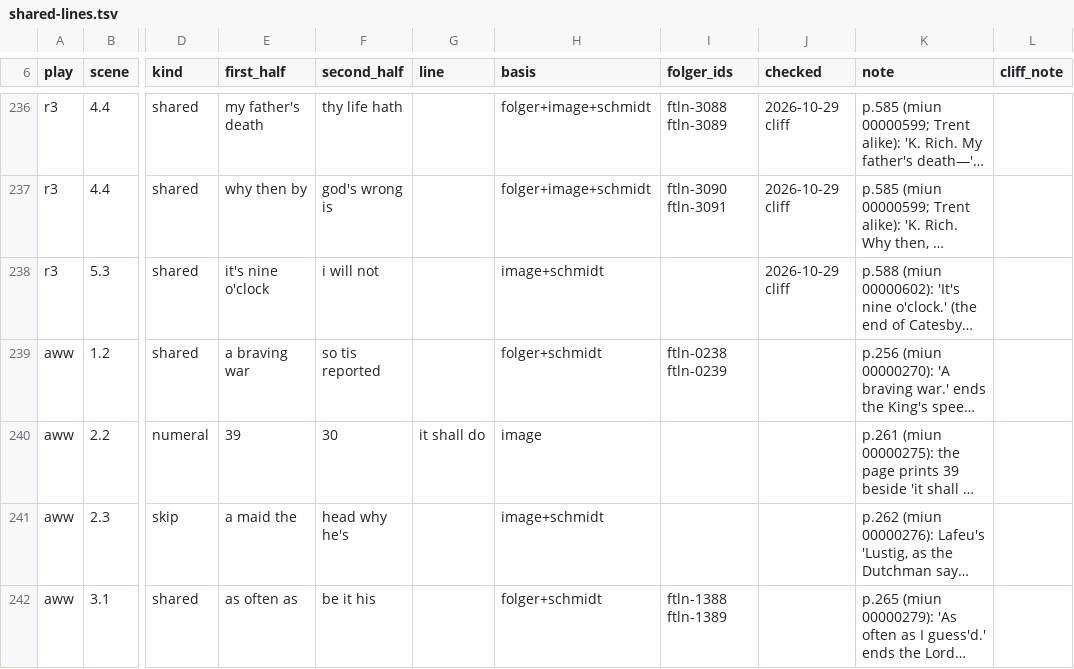
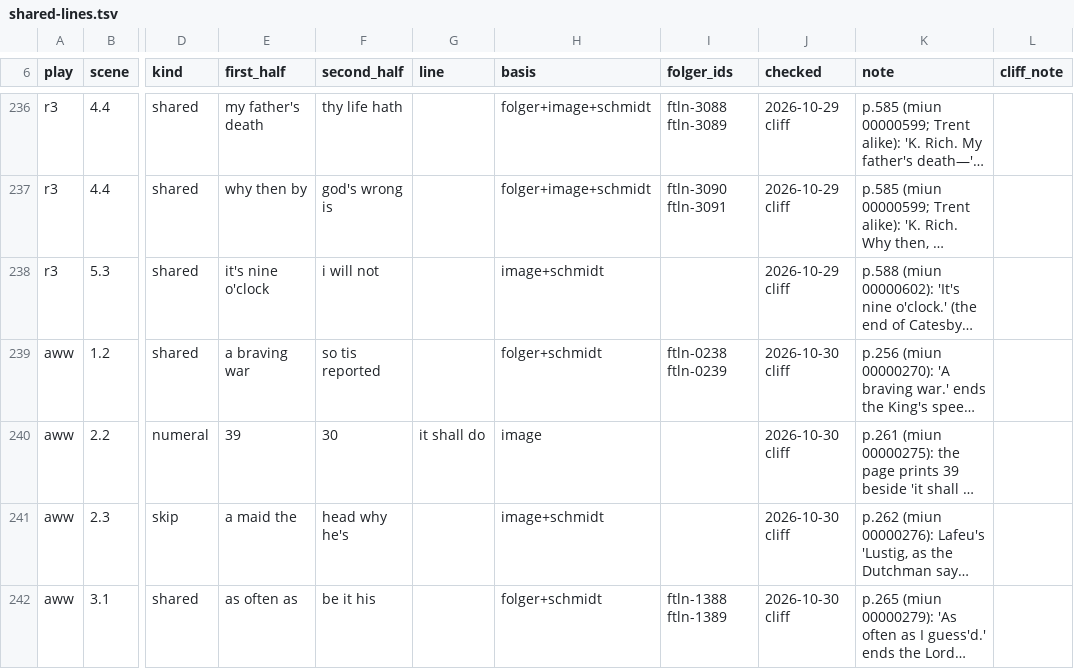
Before and after one commit to PerseusDLCode/corpus-tools, a TSV file: data/globe/shared-lines.tsv, drawn as a sheet; only a part is shown, gaps mark what is left out; long unchanged cells end in …; the diff covers the shown part only; the diff names each change by its address in the sheet, - before the commit and + after, or states it on an @@ line.

```diff
--- a/data/globe/shared-lines.tsv
+++ b/data/globe/shared-lines.tsv
-J239:J242 (checked): (empty)
+J239:J242 (checked): 2026-10-30 cliff
```
Also changed, not shown: 11 edited cells elsewhere in this file, data/globe/numeral-checks.tsv.
